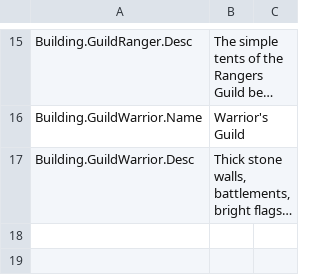
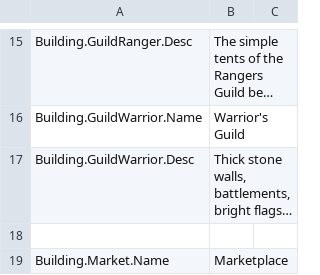
Before and after one commit to Dove-Bren/ProjectLord, a CSV file: Content/Localization/ST_Building.csv, drawn as a sheet; only a part is shown, gaps mark what is left out; long unchanged cells end in …; the diff covers the shown part only; the diff names each change by its address in the sheet, - before the commit and + after, or states it on an @@ line.

Commit message:
Add a marketplace. Add 'economic buildings' page to castle. Add ability to research health potions at the marketplace.

```diff
--- a/Content/Localization/ST_Building.csv
+++ b/Content/Localization/ST_Building.csv
+row 18: (empty)
+row 19: Building.Market.Name | Marketplace
```
Also changed, not shown: 1 added row elsewhere in this file, 51 other files.
